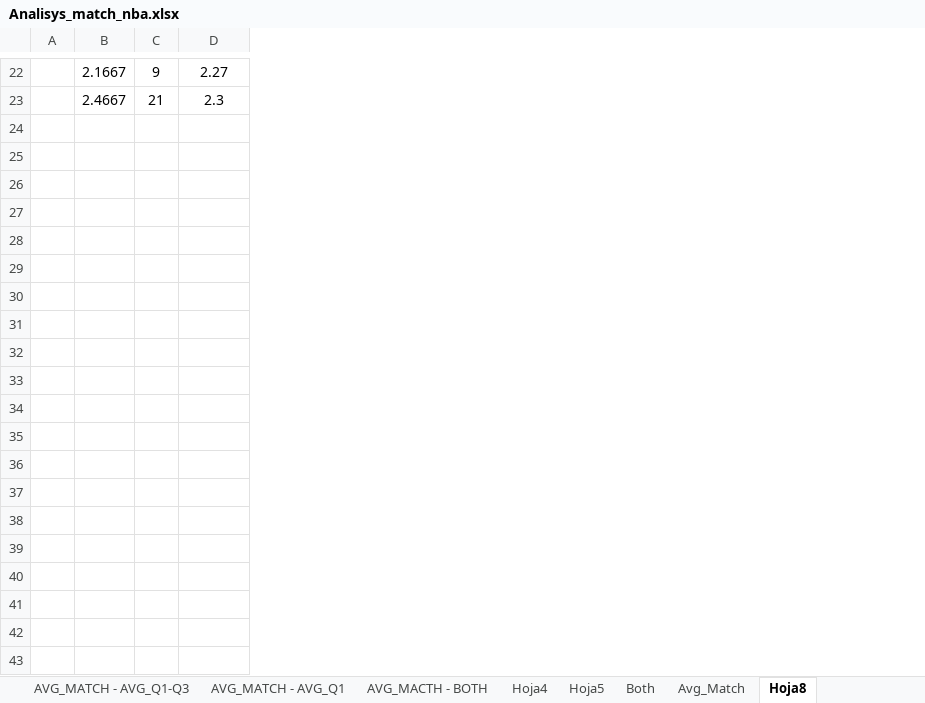
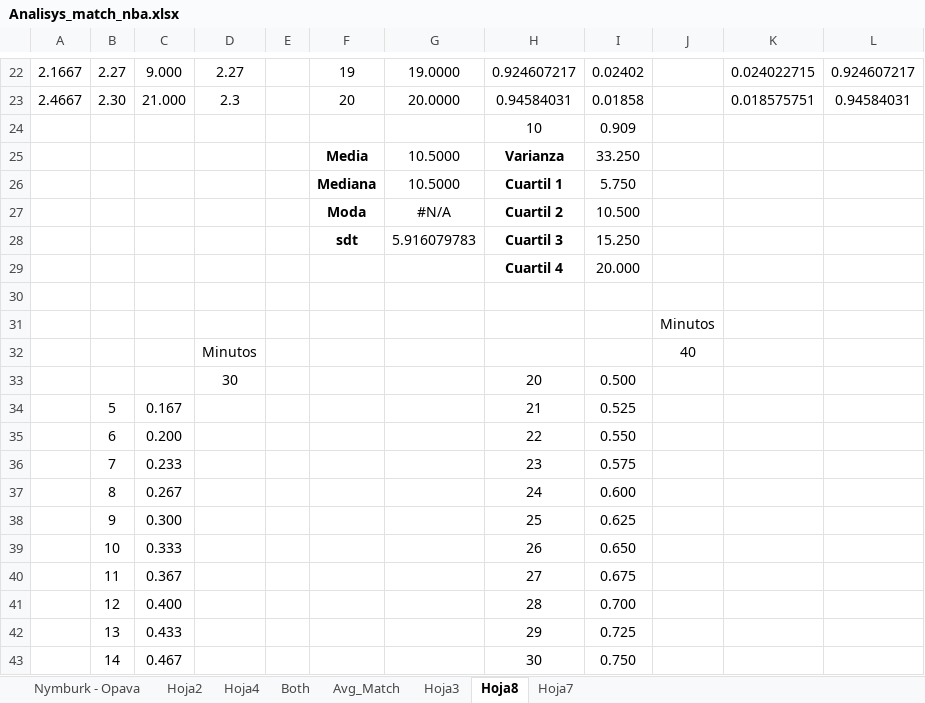
Before and after one commit to Yohan-Rodriguez/nba, an Excel workbook: 1 - No code/docs/Analisys_match_nba.xlsx, sheet Hoja8, drawn as a sheet; only a part is shown, gaps mark what is left out; values as stored, in another font and other column widths than the file's, no borders; charts and pictures not drawn; removed rows and columns are numbered as before the commit, all else as after; the diff covers the shown part only; the diff names each change by its address in the sheet, - before the commit and + after, or states it on an @@ line.

```diff
--- a/1 - No code/docs/Analisys_match_nba.xlsx (sheet Hoja8)
+++ b/1 - No code/docs/Analisys_match_nba.xlsx (sheet Hoja8)
-sheet tab: AVG_MATCH - AVG_Q1-Q3
-sheet tab: AVG_MATCH - AVG_Q1
-sheet tab: AVG_MACTH - BOTH
-sheet tab: Hoja5
+sheet tab: Hoja3
+sheet tab: Hoja7
-column A, empty
-column C, rows 22-23: 9 | 21
+column B, rows 22-23: 2.27 | 2.30
+column C, rows 22-23: 9.000 | 21.000
+column E, empty
+column F, rows 22-23: 19 | 20
+column G, rows 22-23: 19.0000 | 20.0000
+column H, rows 22-23: 0.924607217 | 0.94584031
+column I, rows 22-23: 0.02402 | 0.01858
+column J, empty
+column K, rows 22-23: 0.024022715 | 0.018575751
+column L, rows 22-23: 0.924607217 | 0.94584031
+row 24:  |  |  |  |  |  |  | 10 | 0.909
+row 25:  |  |  |  |  | Media | 10.5000 | Varianza | 33.250
+row 26:  |  |  |  |  | Mediana | 10.5000 | Cuartil 1 | 5.750
+row 27:  |  |  |  |  | Moda | #N/A | Cuartil 2 | 10.500
+row 28:  |  |  |  |  | sdt | 5.916079783 | Cuartil 3 | 15.250
+row 29:  |  |  |  |  |  |  | Cuartil 4 | 20.000
+row 30: (empty)
+row 31:  |  |  |  |  |  |  |  |  | Minutos
+row 32:  |  |  | Minutos |  |  |  |  |  | 40
+row 33:  |  |  | 30 |  |  |  | 20 | 0.500
+row 34:  | 5 | 0.167 |  |  |  |  | 21 | 0.525
+row 35:  | 6 | 0.200 |  |  |  |  | 22 | 0.550
+row 36:  | 7 | 0.233 |  |  |  |  | 23 | 0.575
+row 37:  | 8 | 0.267 |  |  |  |  | 24 | 0.600
+row 38:  | 9 | 0.300 |  |  |  |  | 25 | 0.625
+row 39:  | 10 | 0.333 |  |  |  |  | 26 | 0.650
+row 40:  | 11 | 0.367 |  |  |  |  | 27 | 0.675
+row 41:  | 12 | 0.400 |  |  |  |  | 28 | 0.700
+row 42:  | 13 | 0.433 |  |  |  |  | 29 | 0.725
+row 43:  | 14 | 0.467 |  |  |  |  | 30 | 0.750
```
Also changed, not shown: 100 added rows and 2 edited cells elsewhere in this sheet, sheet Avg_Match, other sheet tabs, formulas that keep their value, charts or pictures, 3 other files.
